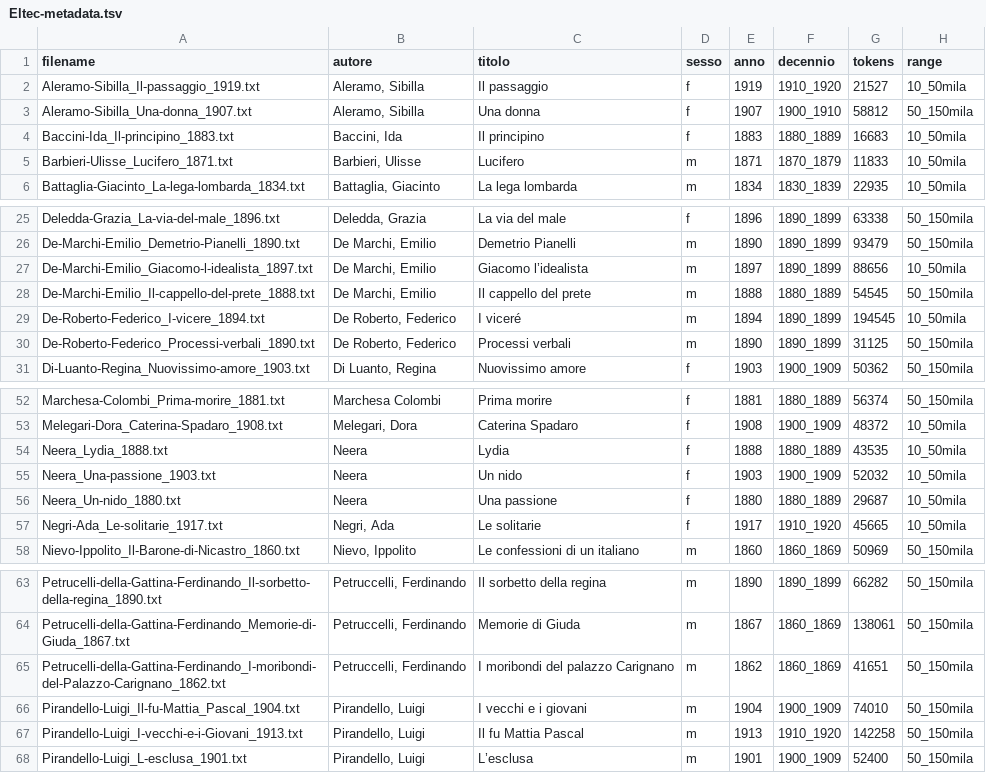
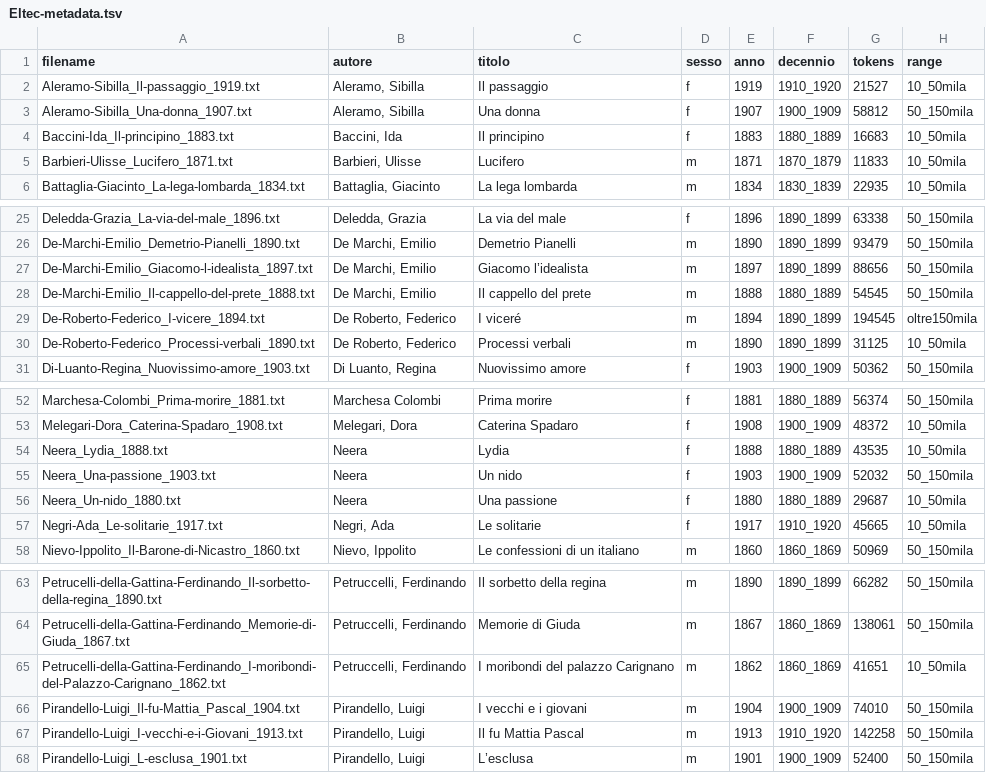
Before and after one commit to flometis/ExSTRA, a TSV file: Eltec100/Eltec-metadata.tsv, drawn as a sheet; only a part is shown, gaps mark what is left out.

Commit message:
Aggiorno metadata

```diff
--- a/Eltec100/Eltec-metadata.tsv
+++ b/Eltec100/Eltec-metadata.tsv
@@ -2,3 +2,3 @@ filename	autore	titolo	sesso	anno	decennio	tokens	range
 Aleramo-Sibilla_Il-passaggio_1919.txt	Aleramo, Sibilla	Il passaggio	f	1919	1910_1920	21527	10_50mila
-Aleramo-Sibilla_Una-donna_1907.txt	Aleramo, Sibilla	Una donna	f	1907	1900_1910	58812	50_150mila
+Aleramo-Sibilla_Una-donna_1907.txt	Aleramo, Sibilla	Una donna	f	1907	1900_1909	58812	50_150mila
 Baccini-Ida_Il-principino_1883.txt	Baccini, Ida	Il principino	f	1883	1880_1889	16683	10_50mila
@@ -26,6 +26,6 @@ Deledda-Grazia_La-via-del-male_1896.txt	Deledda, Grazia	La via del male	f	1896	1
 De-Marchi-Emilio_Demetrio-Pianelli_1890.txt	De Marchi, Emilio	Demetrio Pianelli	m	1890	1890_1899	93479	50_150mila
-De-Marchi-Emilio_Giacomo-l-idealista_1897.txt	De Marchi, Emilio	Giacomo l’idealista	m	1897	1890_1899	88656	10_50mila
+De-Marchi-Emilio_Giacomo-l-idealista_1897.txt	De Marchi, Emilio	Giacomo l’idealista	m	1897	1890_1899	88656	50_150mila
 De-Marchi-Emilio_Il-cappello-del-prete_1888.txt	De Marchi, Emilio	Il cappello del prete	m	1888	1880_1889	54545	50_150mila
-De-Roberto-Federico_I-vicere_1894.txt	De Roberto, Federico	I viceré	m	1894	1890_1899	194545	10_50mila
-De-Roberto-Federico_Processi-verbali_1890.txt	De Roberto, Federico	Processi verbali	m	1890	1890_1899	31125	50_150mila
+De-Roberto-Federico_I-vicere_1894.txt	De Roberto, Federico	I viceré	m	1894	1890_1899	194545	oltre150mila
+De-Roberto-Federico_Processi-verbali_1890.txt	De Roberto, Federico	Processi verbali	m	1890	1890_1899	31125	10_50mila
 Di-Luanto-Regina_Nuovissimo-amore_1903.txt	Di Luanto, Regina	Nuovissimo amore	f	1903	1900_1909	50362	50_150mila
@@ -54,3 +54,3 @@ Melegari-Dora_Caterina-Spadaro_1908.txt	Melegari, Dora	Caterina Spadaro	f	1908	1
 Neera_Lydia_1888.txt	Neera	Lydia	f	1888	1880_1889	43535	10_50mila
-Neera_Una-passione_1903.txt	Neera	Un nido	f	1903	1900_1909	52032	10_50mila
+Neera_Una-passione_1903.txt	Neera	Un nido	f	1903	1900_1909	52032	50_150mila
 Neera_Un-nido_1880.txt	Neera	Una passione	f	1880	1880_1889	29687	10_50mila
@@ -64,3 +64,3 @@ Petrucelli-della-Gattina-Ferdinando_Il-sorbetto-della-regina_1890.txt	Petruccell
 Petrucelli-della-Gattina-Ferdinando_Memorie-di-Giuda_1867.txt	Petruccelli, Ferdinando	Memorie di Giuda	m	1867	1860_1869	138061	50_150mila
-Petrucelli-della-Gattina-Ferdinando_I-moribondi-del-Palazzo-Carignano_1862.txt	Petruccelli, Ferdinando	I moribondi del palazzo Carignano	m	1862	1860_1869	41651	50_150mila
+Petrucelli-della-Gattina-Ferdinando_I-moribondi-del-Palazzo-Carignano_1862.txt	Petruccelli, Ferdinando	I moribondi del palazzo Carignano	m	1862	1860_1869	41651	10_50mila
 Pirandello-Luigi_Il-fu-Mattia_Pascal_1904.txt	Pirandello, Luigi	I vecchi e i giovani	m	1904	1900_1909	74010	50_150mila
```
